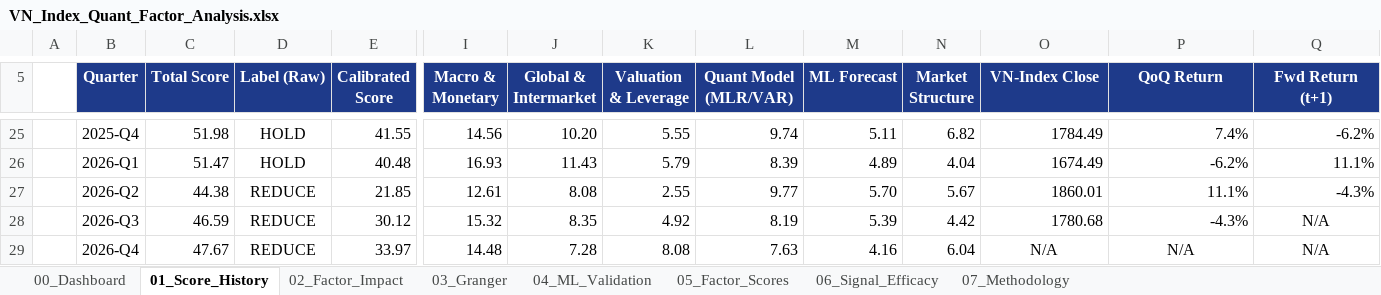
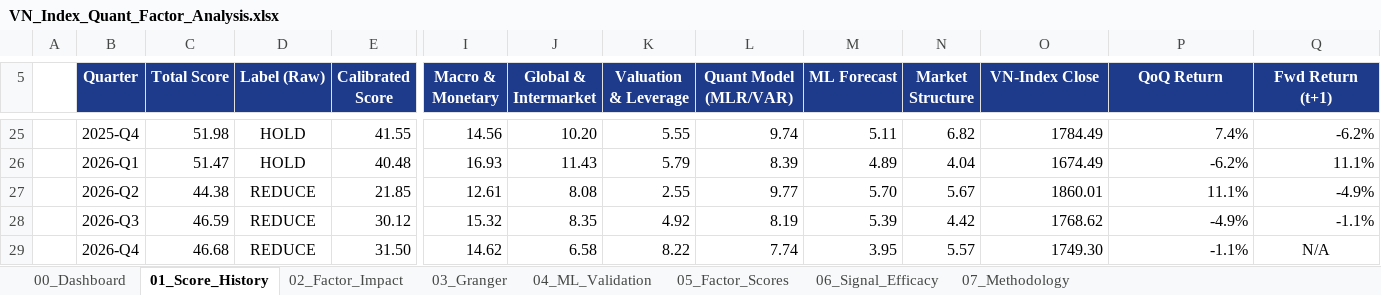
Before and after one commit to FTU-kudo/VN_Index_Scoring_Quarterly_Quant_Model, an Excel workbook: output/exports/VN_Index_Quant_Factor_Analysis.xlsx, sheet 01_Score_History, drawn as a sheet; only a part is shown, gaps mark what is left out; values as stored, in another font and other column widths than the file's, no borders; charts and pictures and conditional formats not drawn; the diff names each change by its address in the sheet, - before the commit and + after, or states it on an @@ line.

```diff
--- a/output/exports/VN_Index_Quant_Factor_Analysis.xlsx (sheet 01_Score_History)
+++ b/output/exports/VN_Index_Quant_Factor_Analysis.xlsx (sheet 01_Score_History)
-Q27 (Fwd Return (t+1)): -4.3%
+Q27 (Fwd Return (t+1)): -4.9%
-O28 (VN-Index Close): 1780.68
+O28 (VN-Index Close): 1768.62
-P28 (QoQ Return): -4.3%
+P28 (QoQ Return): -4.9%
-Q28 (Fwd Return (t+1)): N/A
+Q28 (Fwd Return (t+1)): -1.1%
-Q28 alignment: center
+Q28 alignment: right
-C29 (Total Score): 47.67
+C29 (Total Score): 46.68
-E29 (Calibrated Score): 33.97
+E29 (Calibrated Score): 31.50
-I29 (Macro & Monetary): 14.48
+I29 (Macro & Monetary): 14.62
-J29 (Global & Intermarket): 7.28
+J29 (Global & Intermarket): 6.58
-K29 (Valuation & Leverage): 8.08
+K29 (Valuation & Leverage): 8.22
-L29 (Quant Model (MLR/VAR)): 7.63
+L29 (Quant Model (MLR/VAR)): 7.74
-M29 (ML Forecast): 4.16
+M29 (ML Forecast): 3.95
-N29 (Market Structure): 6.04
+N29 (Market Structure): 5.57
-O29 (VN-Index Close): N/A
+O29 (VN-Index Close): 1749.30
-O29:P29 alignment: center
+O29:P29 alignment: right
-P29 (QoQ Return): N/A
+P29 (QoQ Return): -1.1%
```
Also changed, not shown: sheet 02_Factor_Impact, sheet 04_ML_Validation, sheet 05_Factor_Scores, sheet 06_Signal_Efficacy, sheet 00_Dashboard, sheet 03_Granger, 1 more sheet, charts or pictures, output/exports/VN_Index_Quant_Model_Complete_Architecture.xlsx, output/exports/VN_Index_Quant_Model_Complete_Architecture_Values.xlsx, 35 other files.
